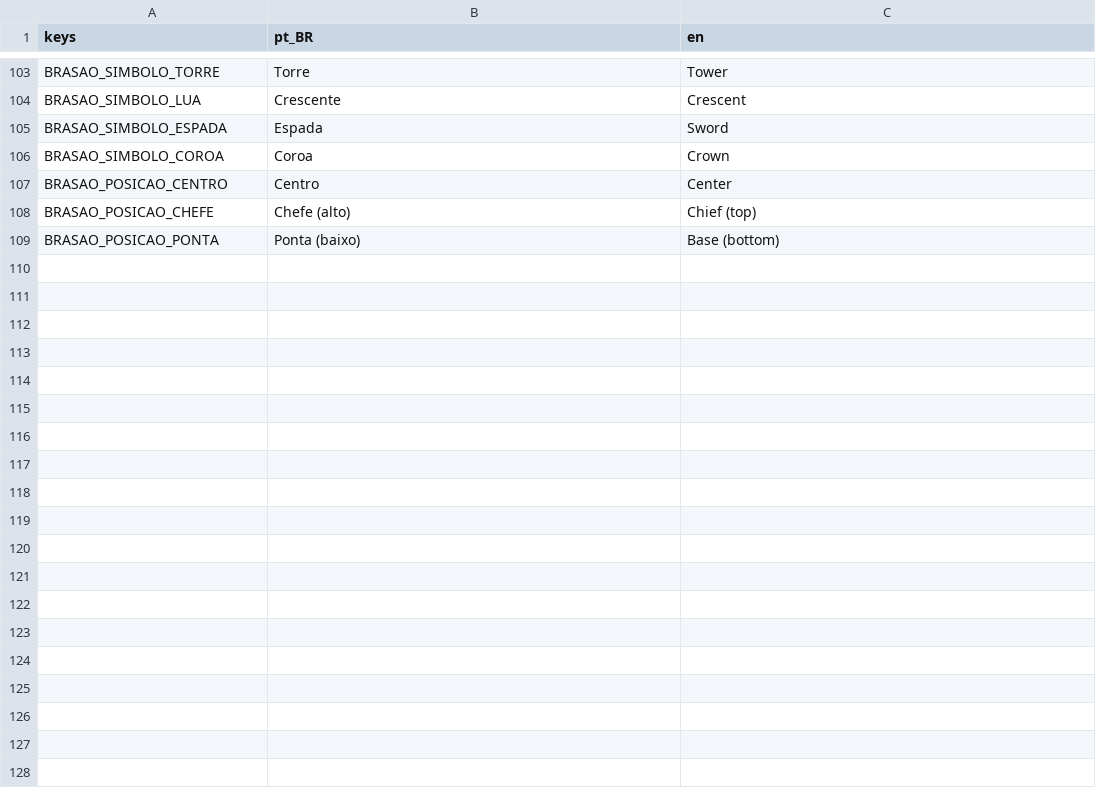
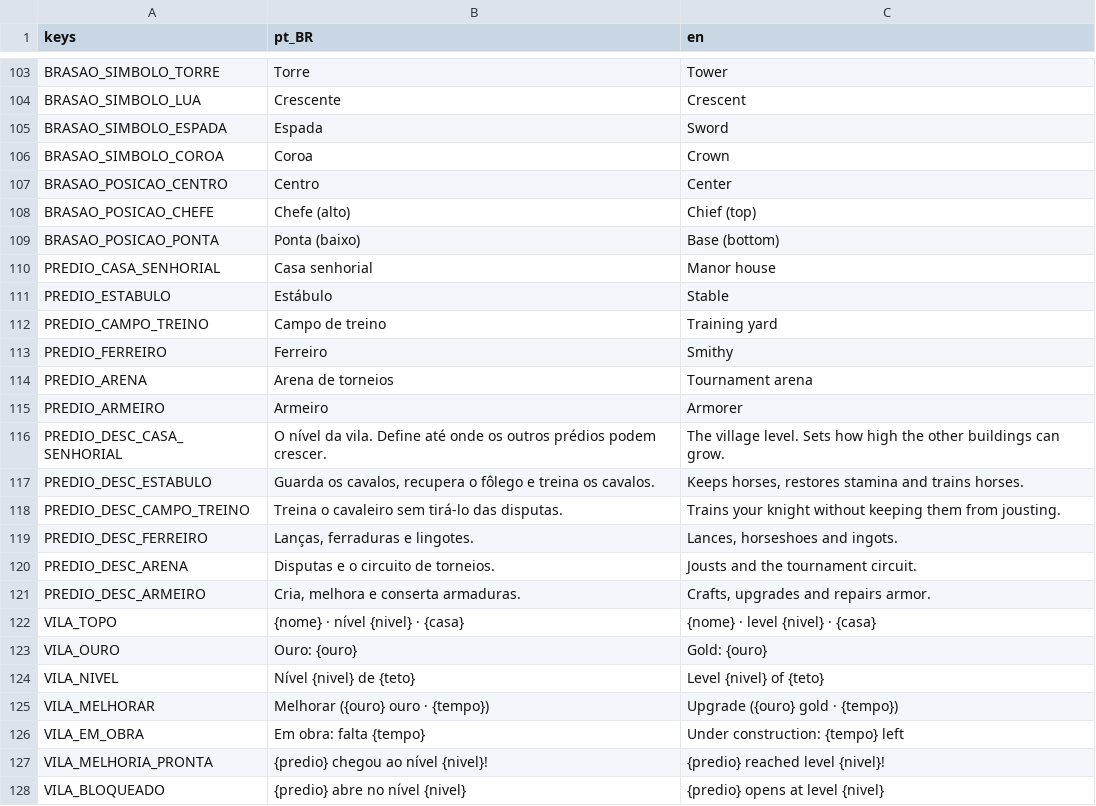
Before and after one commit to marcoaluz/Torneio_Medieval, a CSV file: game/i18n/textos.csv, drawn as a sheet; only a part is shown, gaps mark what is left out; the diff covers the shown part only.

```diff
--- a/game/i18n/textos.csv
+++ b/game/i18n/textos.csv
@@ -109 +109,20 @@ BRASAO_POSICAO_CHEFE,Chefe (alto),Chief (top)
 BRASAO_POSICAO_PONTA,Ponta (baixo),Base (bottom)
+PREDIO_CASA_SENHORIAL,Casa senhorial,Manor house
+PREDIO_ESTABULO,Estábulo,Stable
+PREDIO_CAMPO_TREINO,Campo de treino,Training yard
+PREDIO_FERREIRO,Ferreiro,Smithy
+PREDIO_ARENA,Arena de torneios,Tournament arena
+PREDIO_ARMEIRO,Armeiro,Armorer
+PREDIO_DESC_CASA_SENHORIAL,O nível da vila. Define até onde os outros prédios podem crescer.,The village level. Sets how high the other buildings can grow.
+PREDIO_DESC_ESTABULO,"Guarda os cavalos, recupera o fôlego e treina os cavalos.","Keeps horses, restores stamina and trains horses."
+PREDIO_DESC_CAMPO_TREINO,Treina o cavaleiro sem tirá-lo das disputas.,Trains your knight without keeping them from jousting.
+PREDIO_DESC_FERREIRO,"Lanças, ferraduras e lingotes.","Lances, horseshoes and ingots."
+PREDIO_DESC_ARENA,Disputas e o circuito de torneios.,Jousts and the tournament circuit.
+PREDIO_DESC_ARMEIRO,"Cria, melhora e conserta armaduras.","Crafts, upgrades and repairs armor."
+VILA_TOPO,{nome} · nível {nivel} · {casa},{nome} · level {nivel} · {casa}
+VILA_OURO,Ouro: {ouro},Gold: {ouro}
+VILA_NIVEL,Nível {nivel} de {teto},Level {nivel} of {teto}
+VILA_MELHORAR,Melhorar ({ouro} ouro · {tempo}),Upgrade ({ouro} gold · {tempo})
+VILA_EM_OBRA,Em obra: falta {tempo},Under construction: {tempo} left
+VILA_MELHORIA_PRONTA,{predio} chegou ao nível {nivel}!,{predio} reached level {nivel}!
+VILA_BLOQUEADO,{predio} abre no nível {nivel},{predio} opens at level {nivel}
```
Also changed, not shown: 12 added rows elsewhere in this file, 20 other files.
